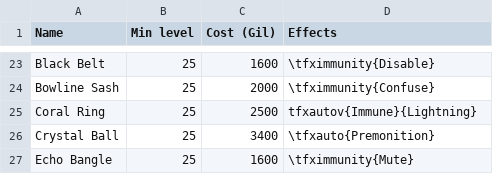
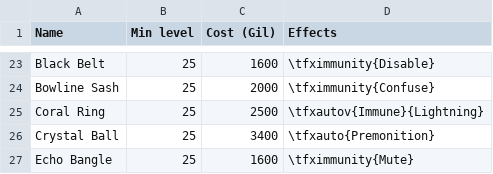
Before and after one commit to atmafox/FFRPG4e, a CSV file: core/revised/csv-input/accessories.csv, drawn as a sheet; only a part is shown, gaps mark what is left out.

```diff
--- a/core/revised/csv-input/accessories.csv
+++ b/core/revised/csv-input/accessories.csv
@@ -26,3 +26,3 @@ Black Belt,25,1600,\tfximmunity{Disable}
 Bowline Sash,25,2000,\tfximmunity{Confuse}
-Coral Ring,25,2500,tfxautov{Immune}{Lightning}
+Coral Ring,25,2500,\tfxautov{Immune}{Lightning}
 Crystal Ball,25,3400,\tfxauto{Premonition}
```
Also changed, not shown: 5 other files.
